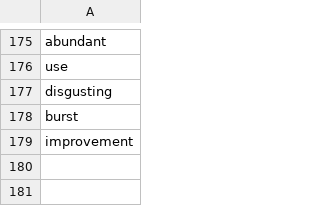
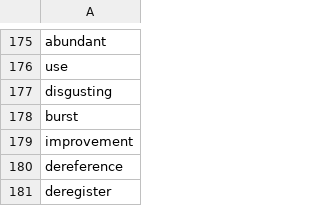
Before and after one commit to Bamboo0206/Game__Word_Match, a CSV file: 单词消除游戏/wordlib.csv, drawn as a sheet; only a part is shown, gaps mark what is left out.

```diff
--- a/单词消除游戏/wordlib.csv
+++ b/单词消除游戏/wordlib.csv
@@ -179 +179,3 @@ burst
 improvement
+dereference
+deregister
```
Also changed, not shown: 8 other files.
